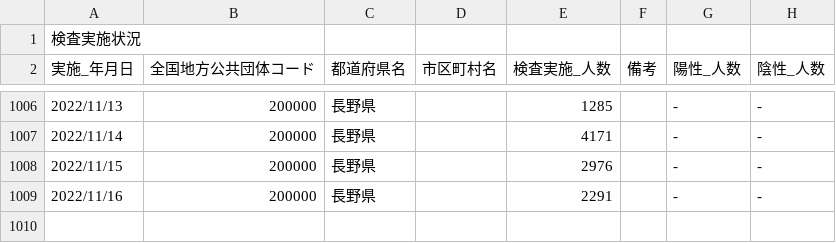
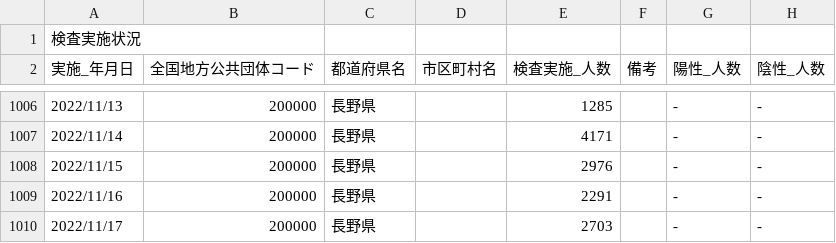
Before and after one commit to wataruoguchi/covid19_nagano_csv_to_json, a CSV file: src/.encoded/200000_nagano_covid19_test_count.csv, drawn as a sheet; only a part is shown, gaps mark what is left out.

```diff
--- a/src/.encoded/200000_nagano_covid19_test_count.csv
+++ b/src/.encoded/200000_nagano_covid19_test_count.csv
@@ -1009 +1009,2 @@
 2022/11/16,200000,長野県,,2291,,-,-
+2022/11/17,200000,長野県,,2703,,-,-
```
Also changed, not shown: src/.encoded/test_count.csv, 2 other files.
